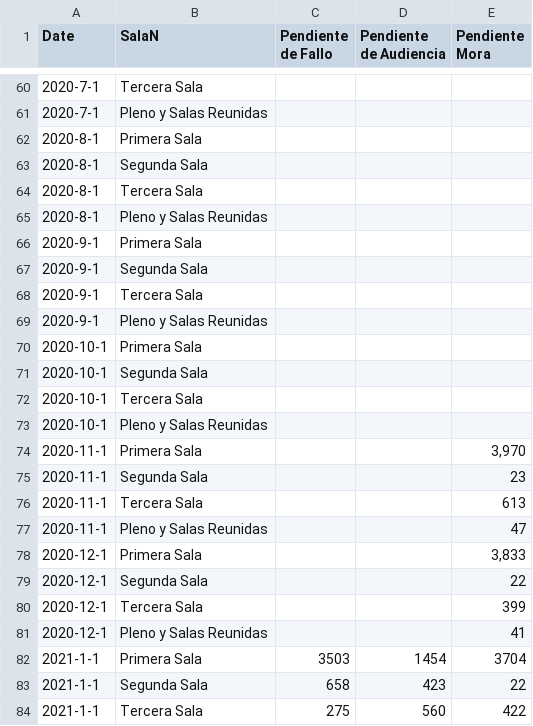
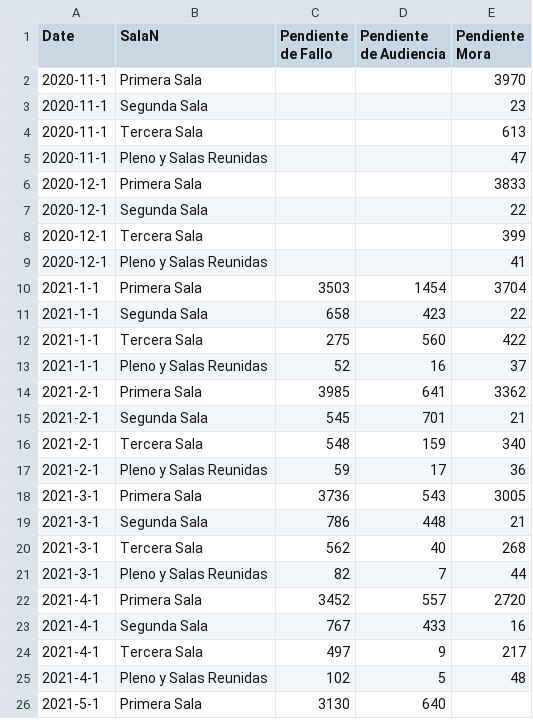
Before and after one commit to Juanfrank/selfhost, a CSV file: Penmdientes audiencia y fallo historico.csv, drawn as a sheet; only a part is shown, gaps mark what is left out; the shorter side is filled out with more unchanged rows; the diff covers the shown part only.

Commit message:
Update Penmdientes audiencia y fallo historico.csv

```diff
--- a/Penmdientes audiencia y fallo historico.csv
+++ b/Penmdientes audiencia y fallo historico.csv
@@ -60,16 +2,2 @@
-2020-7-1,Tercera Sala,,,
-2020-7-1,Pleno y Salas Reunidas,,,
-2020-8-1,Primera Sala,,,
-2020-8-1,Segunda Sala,,,
-2020-8-1,Tercera Sala,,,
-2020-8-1,Pleno y Salas Reunidas,,,
-2020-9-1,Primera Sala,,,
-2020-9-1,Segunda Sala,,,
-2020-9-1,Tercera Sala,,,
-2020-9-1,Pleno y Salas Reunidas,,,
-2020-10-1,Primera Sala,,,
-2020-10-1,Segunda Sala,,,
-2020-10-1,Tercera Sala,,,
-2020-10-1,Pleno y Salas Reunidas,,,
-2020-11-1,Primera Sala,,,"3,970"
+2020-11-1,Primera Sala,,,3970
 2020-11-1,Segunda Sala,,,23
@@ -77,3 +5,3 @@
 2020-11-1,Pleno y Salas Reunidas,,,47
-2020-12-1,Primera Sala,,,"3,833"
+2020-12-1,Primera Sala,,,3833
 2020-12-1,Segunda Sala,,,22
```
Also changed, not shown: 62 removed rows elsewhere in this file.
